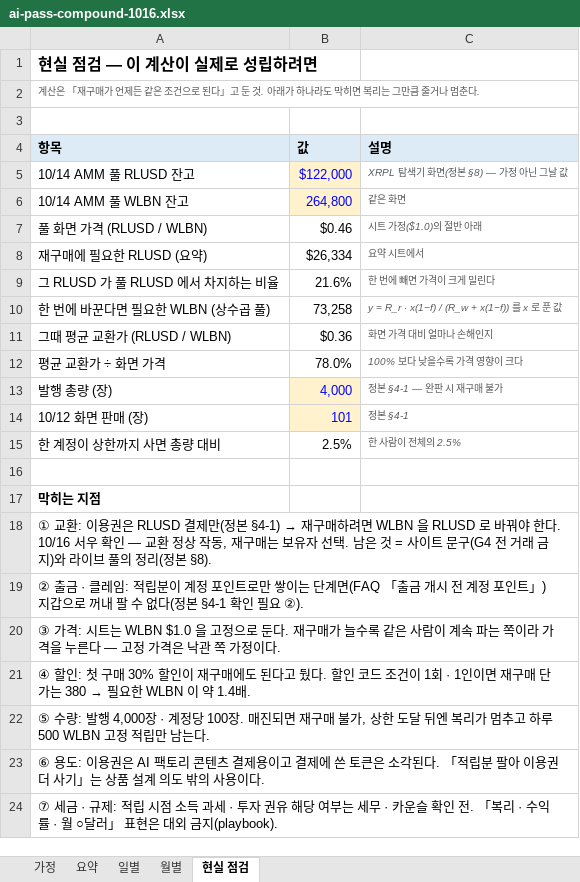
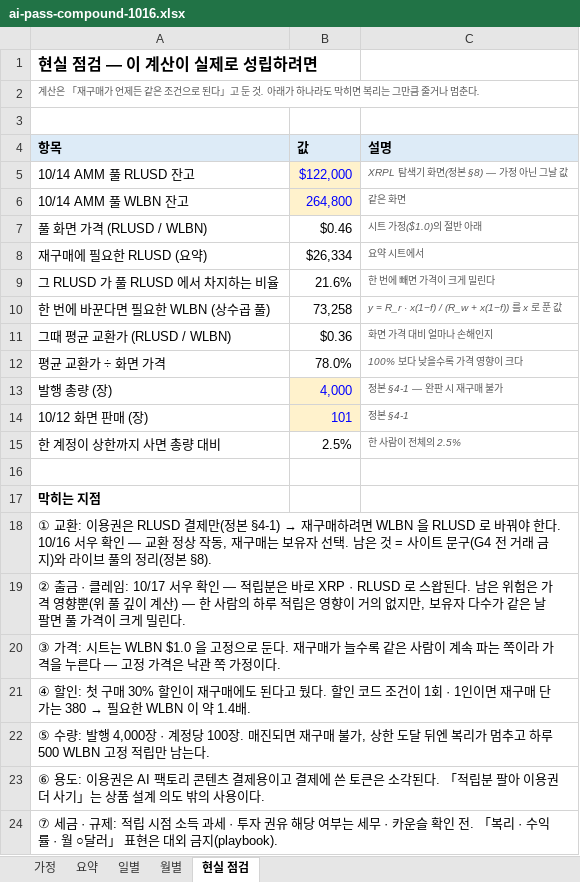
Before and after one commit to wrxfoundation/weatherplan-ai, an Excel workbook: depin/content/ai-pass-compound-1016.xlsx, sheet 현실 점검, drawn as a sheet; values as stored, in another font and other column widths than the file's, no borders; the diff names each change by its address in the sheet, - before the commit and + after, or states it on an @@ line.

```diff
--- a/depin/content/ai-pass-compound-1016.xlsx (sheet 현실 점검)
+++ b/depin/content/ai-pass-compound-1016.xlsx (sheet 현실 점검)
-A19 (항목): …클레임: 적립분이 계정 포인트로만 쌓이는 단계면(FAQ 「출금 개시 전 계정 포인트」) 지갑으로 꺼내 팔 수 없다(정본 §4-1 확인 필요 ②).
+A19 (항목): …클레임: 10/17 서우 확인 — 적립분은 바로 XRP · RLUSD 로 스왑된다. 남은 위험은 가격 영향뿐(위 풀 깊이 계산) — 한 사람의 하루 적립은 영향이 거의 없지만, 보유자 다수가 같은 날 팔면 풀 가격이 크게 밀린다.
```
Also changed, not shown: 5 other files.
